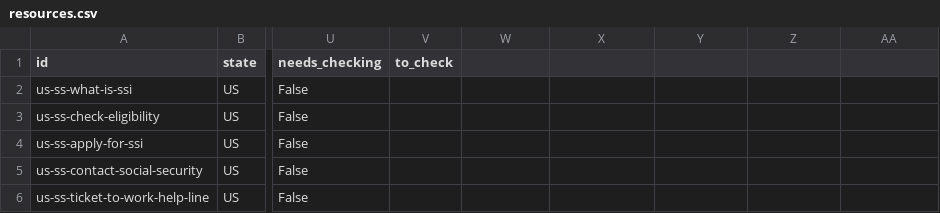
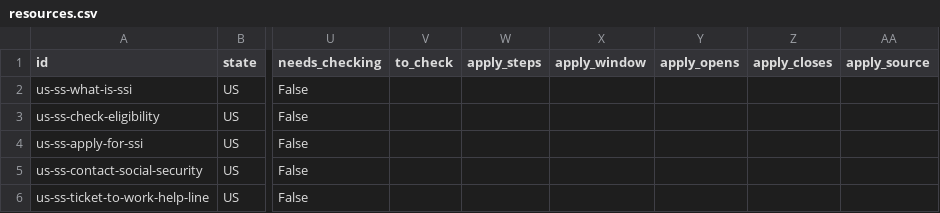
Before and after one commit to kendsy65/autism-resources-state-map, a CSV file: data/US/resources.csv, drawn as a sheet; only a part is shown, gaps mark what is left out; the diff names each change by its address in the sheet, - before the commit and + after, or states it on an @@ line.

```diff
--- a/data/US/resources.csv
+++ b/data/US/resources.csv
-W1: (empty)
+W1: apply_steps
-X1: (empty)
+X1: apply_window
-Y1: (empty)
+Y1: apply_opens
-Z1: (empty)
+Z1: apply_closes
-AA1: (empty)
+AA1: apply_source
```
Also changed, not shown: data/MA/resources.csv, 8 other files.
